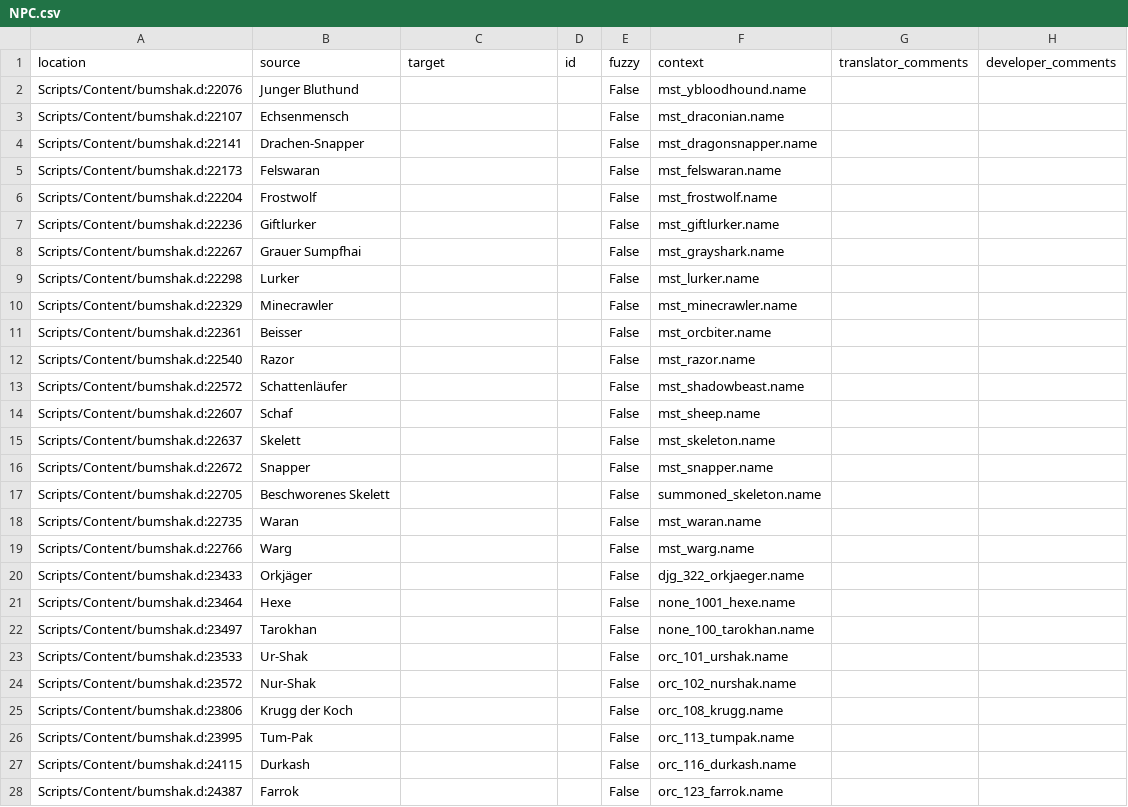
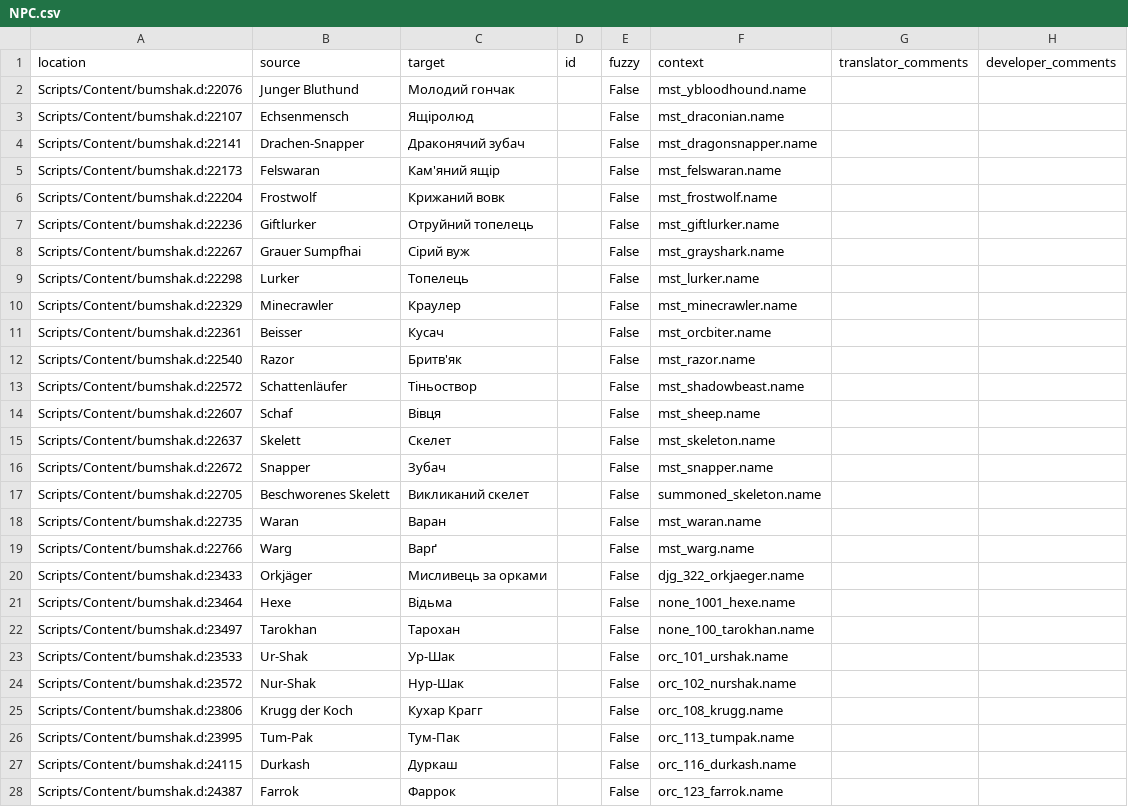
Before and after one commit to auronen/Bumshak, a CSV file: .translations/uk/NPC.csv, drawn as a sheet; only a part is shown; the diff covers the shown part only.

Commit message:
Translated using Weblate (Ukrainian)
Currently translated at 100.0% (49 of 49 strings)

Translation: Bumshak/NPC
Translate-URL: http://weblate.cokoliv.eu/projects/bumshak/npc/uk/

```diff
--- a/.translations/uk/NPC.csv
+++ b/.translations/uk/NPC.csv
@@ -1,28 +1,28 @@
 "location","source","target","id","fuzzy","context","translator_comments","developer_comments"
-"Scripts/Content/bumshak.d:22076","Junger Bluthund","","","False","mst_ybloodhound.name","",""
-"Scripts/Content/bumshak.d:22107","Echsenmensch","","","False","mst_draconian.name","",""
-"Scripts/Content/bumshak.d:22141","Drachen-Snapper","","","False","mst_dragonsnapper.name","",""
-"Scripts/Content/bumshak.d:22173","Felswaran","","","False","mst_felswaran.name","",""
-"Scripts/Content/bumshak.d:22204","Frostwolf","","","False","mst_frostwolf.name","",""
-"Scripts/Content/bumshak.d:22236","Giftlurker","","","False","mst_giftlurker.name","",""
-"Scripts/Content/bumshak.d:22267","Grauer Sumpfhai","","","False","mst_grayshark.name","",""
-"Scripts/Content/bumshak.d:22298","Lurker","","","False","mst_lurker.name","",""
-"Scripts/Content/bumshak.d:22329","Minecrawler","","","False","mst_minecrawler.name","",""
-"Scripts/Content/bumshak.d:22361","Beisser","","","False","mst_orcbiter.name","",""
-"Scripts/Content/bumshak.d:22540","Razor","","","False","mst_razor.name","",""
-"Scripts/Content/bumshak.d:22572","Schattenläufer","","","False","mst_shadowbeast.name","",""
-"Scripts/Content/bumshak.d:22607","Schaf","","","False","mst_sheep.name","",""
-"Scripts/Content/bumshak.d:22637","Skelett","","","False","mst_skeleton.name","",""
-"Scripts/Content/bumshak.d:22672","Snapper","","","False","mst_snapper.name","",""
-"Scripts/Content/bumshak.d:22705","Beschworenes Skelett","","","False","summoned_skeleton.name","",""
-"Scripts/Content/bumshak.d:22735","Waran","","","False","mst_waran.name","",""
-"Scripts/Content/bumshak.d:22766","Warg","","","False","mst_warg.name","",""
-"Scripts/Content/bumshak.d:23433","Orkjäger","","","False","djg_322_orkjaeger.name","",""
-"Scripts/Content/bumshak.d:23464","Hexe","","","False","none_1001_hexe.name","",""
-"Scripts/Content/bumshak.d:23497","Tarokhan","","","False","none_100_tarokhan.name","",""
-"Scripts/Content/bumshak.d:23533","Ur-Shak","","","False","orc_101_urshak.name","",""
-"Scripts/Content/bumshak.d:23572","Nur-Shak","","","False","orc_102_nurshak.name","",""
-"Scripts/Content/bumshak.d:23806","Krugg der Koch","","","False","orc_108_krugg.name","",""
-"Scripts/Content/bumshak.d:23995","Tum-Pak","","","False","orc_113_tumpak.name","",""
-"Scripts/Content/bumshak.d:24115","Durkash","","","False","orc_116_durkash.name","",""
-"Scripts/Content/bumshak.d:24387","Farrok","","","False","orc_123_farrok.name","",""
+"Scripts/Content/bumshak.d:22076","Junger Bluthund","Молодий гончак","","False","mst_ybloodhound.name","",""
+"Scripts/Content/bumshak.d:22107","Echsenmensch","Ящіролюд","","False","mst_draconian.name","",""
+"Scripts/Content/bumshak.d:22141","Drachen-Snapper","Драконячий зубач","","False","mst_dragonsnapper.name","",""
+"Scripts/Content/bumshak.d:22173","Felswaran","Кам'яний ящір","","False","mst_felswaran.name","",""
+"Scripts/Content/bumshak.d:22204","Frostwolf","Крижаний вовк","","False","mst_frostwolf.name","",""
+"Scripts/Content/bumshak.d:22236","Giftlurker","Отруйний топелець","","False","mst_giftlurker.name","",""
+"Scripts/Content/bumshak.d:22267","Grauer Sumpfhai","Сірий вуж","","False","mst_grayshark.name","",""
+"Scripts/Content/bumshak.d:22298","Lurker","Топелець","","False","mst_lurker.name","",""
+"Scripts/Content/bumshak.d:22329","Minecrawler","Краулер","","False","mst_minecrawler.name","",""
+"Scripts/Content/bumshak.d:22361","Beisser","Кусач","","False","mst_orcbiter.name","",""
+"Scripts/Content/bumshak.d:22540","Razor","Бритв'як","","False","mst_razor.name","",""
+"Scripts/Content/bumshak.d:22572","Schattenläufer","Тіньоствор","","False","mst_shadowbeast.name","",""
+"Scripts/Content/bumshak.d:22607","Schaf","Вівця","","False","mst_sheep.name","",""
+"Scripts/Content/bumshak.d:22637","Skelett","Скелет","","False","mst_skeleton.name","",""
+"Scripts/Content/bumshak.d:22672","Snapper","Зубач","","False","mst_snapper.name","",""
+"Scripts/Content/bumshak.d:22705","Beschworenes Skelett","Викликаний скелет","","False","summoned_skeleton.name","",""
+"Scripts/Content/bumshak.d:22735","Waran","Варан","","False","mst_waran.name","",""
+"Scripts/Content/bumshak.d:22766","Warg","Варґ","","False","mst_warg.name","",""
+"Scripts/Content/bumshak.d:23433","Orkjäger","Мисливець за орками","","False","djg_322_orkjaeger.name","",""
+"Scripts/Content/bumshak.d:23464","Hexe","Відьма","","False","none_1001_hexe.name","",""
+"Scripts/Content/bumshak.d:23497","Tarokhan","Тарохан","","False","none_100_tarokhan.name","",""
+"Scripts/Content/bumshak.d:23533","Ur-Shak","Ур-Шак","","False","orc_101_urshak.name","",""
+"Scripts/Content/bumshak.d:23572","Nur-Shak","Нур-Шак","","False","orc_102_nurshak.name","",""
+"Scripts/Content/bumshak.d:23806","Krugg der Koch","Кухар Крагг","","False","orc_108_krugg.name","",""
+"Scripts/Content/bumshak.d:23995","Tum-Pak","Тум-Пак","","False","orc_113_tumpak.name","",""
+"Scripts/Content/bumshak.d:24115","Durkash","Дуркаш","","False","orc_116_durkash.name","",""
+"Scripts/Content/bumshak.d:24387","Farrok","Фаррок","","False","orc_123_farrok.name","",""
```
Also changed, not shown: 22 edited cells elsewhere in this file.
